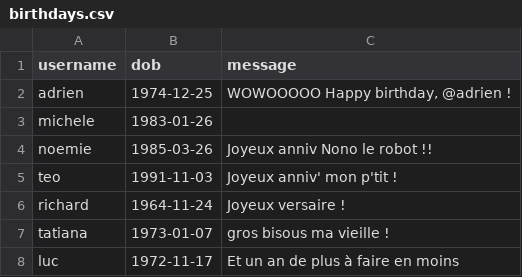
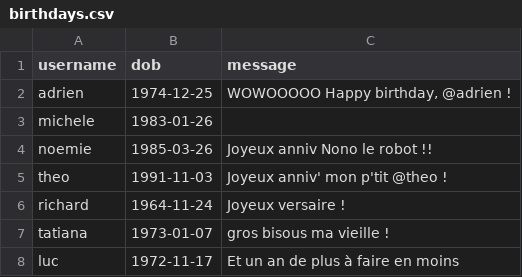
Before and after one commit to DSI-Ville-Noumea/slack-birthday-BOT, a CSV file: data/birthdays.csv, drawn as a sheet.

Commit message:
Typo

```diff
--- a/data/birthdays.csv
+++ b/data/birthdays.csv
@@ -4,3 +4,3 @@ username,dob,message
 "noemie","1985-03-26","Joyeux anniv Nono le robot !! "
-"teo","1991-11-03","Joyeux anniv' mon p'tit ! "
+"theo","1991-11-03","Joyeux anniv' mon p'tit @theo ! "
 "richard","1964-11-24","Joyeux versaire !"
```
